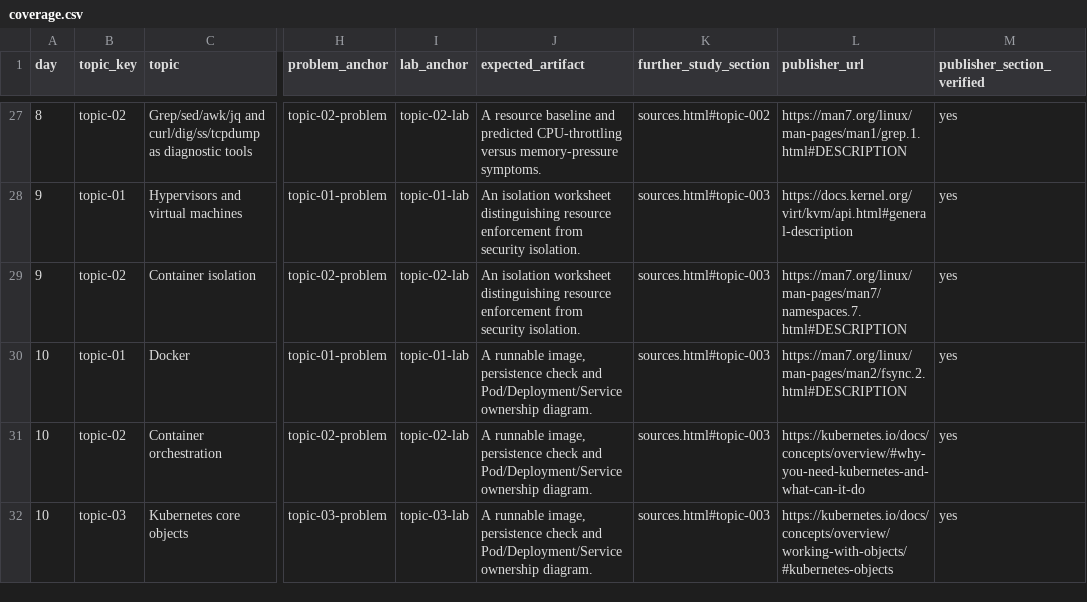
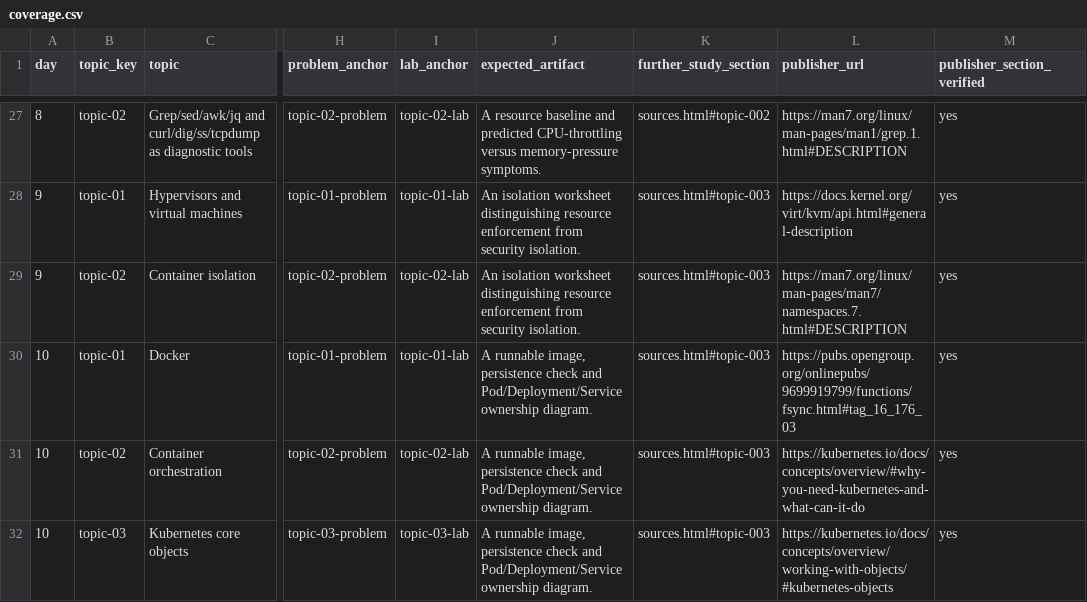
Before and after one commit to NavAlt99/gcp-180day-architect-site, a CSV file: data/coverage.csv, drawn as a sheet; only a part is shown, gaps mark what is left out; the diff names each change by its address in the sheet, - before the commit and + after, or states it on an @@ line.

```diff
--- a/data/coverage.csv
+++ b/data/coverage.csv
-L30 (publisher_url): https://man7.org/linux/man-pages/man2/fsync.2.html#DESCRIPTION
+L30 (publisher_url): https://pubs.opengroup.org/onlinepubs/9699919799/functions/fsync.html#tag_16_176_03
```
Also changed, not shown: 7 other files.
